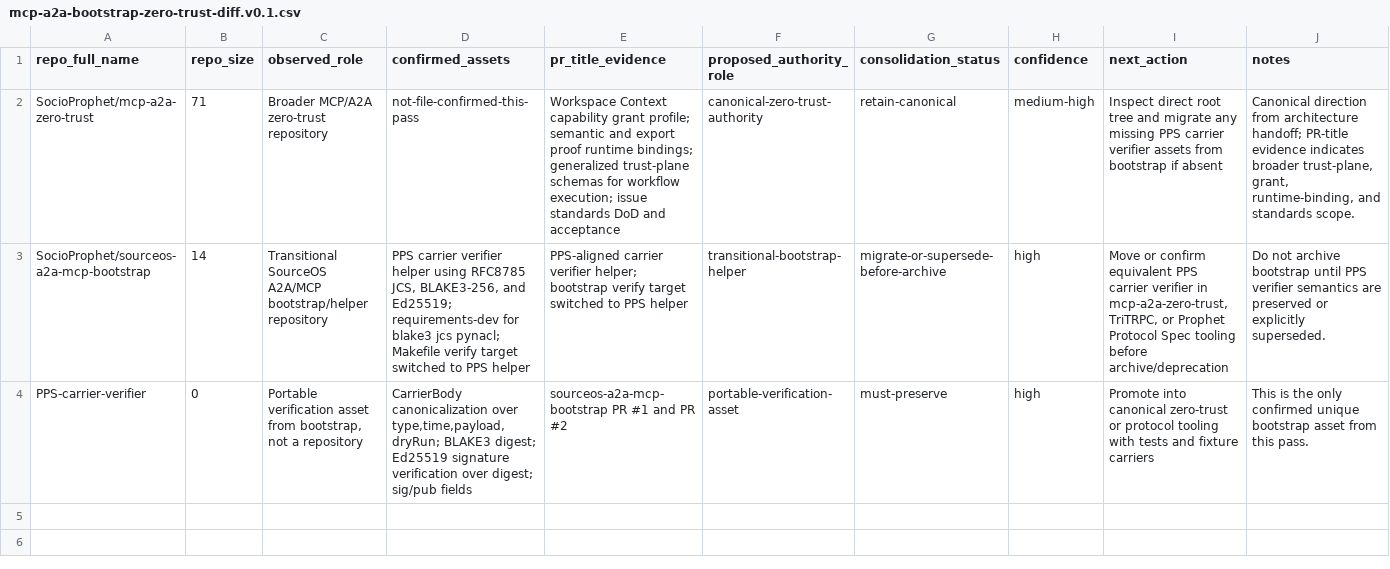
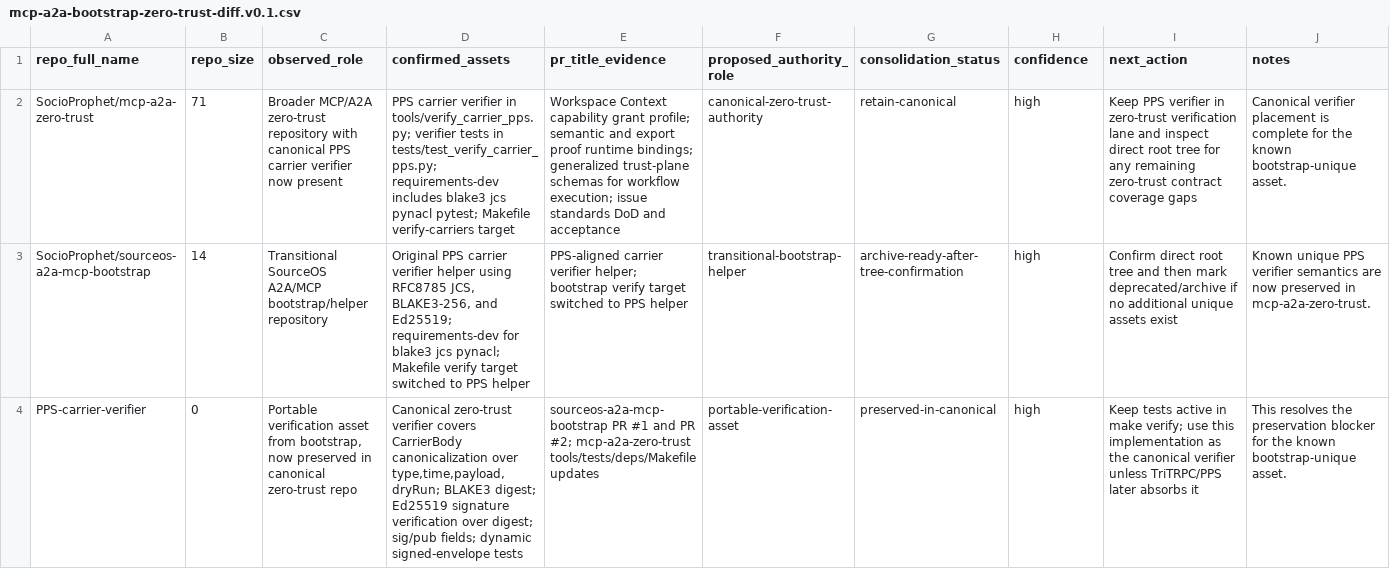
Before and after one commit to SocioProphet/socio-workspace, a CSV file: architecture/service-register/mcp-a2a-bootstrap-zero-trust-diff.v0.1.csv, drawn as a sheet; the diff names each change by its address in the sheet, - before the commit and + after, or states it on an @@ line.

Commit message:
architecture: mark MCP PPS verifier preserved in canonical repo

```diff
--- a/architecture/service-register/mcp-a2a-bootstrap-zero-trust-diff.v0.1.csv
+++ b/architecture/service-register/mcp-a2a-bootstrap-zero-trust-diff.v0.1.csv
-C2 (observed_role): …zero-trust repository
+C2 (observed_role): …zero-trust repository with canonical PPS carrier verifier now present
-D2 (confirmed_assets): not-file-confirmed-this-pass
+D2 (confirmed_assets): PPS carrier verifier in tools/verify_carrier_pps.py; verifier tests in tests/test_verify_carrier_pps.py; requirements-dev includes blake3 jcs pynacl pytest; Makefile verify-carriers target
-H2 (confidence): medium-high
+H2 (confidence): high
-I2 (next_action): Inspect direct root tree and migrate any missing PPS carrier verifier assets from bootstrap if absent
+I2 (next_action): Keep PPS verifier in zero-trust verification lane and inspect direct root tree for any remaining zero-trust contract coverage gaps
-J2 (notes): Canonical direction from architecture handoff; PR-title evidence indicates broader trust-plane, grant, runtime-binding, and standards scope.
+J2 (notes): Canonical verifier placement is complete for the known bootstrap-unique asset.
-D3 (confirmed_assets): PPS carrier…
+D3 (confirmed_assets): Original PPS carrier…
-G3 (consolidation_status): migrate-or-supersede-before-archive
+G3 (consolidation_status): archive-ready-after-tree-confirmation
-I3 (next_action): Move or confirm equivalent PPS carrier verifier in mcp-a2a-zero-trust, TriTRPC, or Prophet Protocol Spec tooling before archive/deprecation
+I3 (next_action): Confirm direct root tree and then mark deprecated/archive if no additional unique assets exist
-J3 (notes): Do not archive bootstrap until PPS verifier semantics are preserved or explicitly superseded.
+J3 (notes): Known unique PPS verifier semantics are now preserved in mcp-a2a-zero-trust.
-C4 (observed_role): …from bootstrap, not a repository
+C4 (observed_role): …from bootstrap, now preserved in canonical zero-trust repo
-D4 (confirmed_assets): CarrierBody canonicalization over type,time,payload,dryRun; BLAKE3 digest; Ed25519 signature verification over digest; sig/pub fields
+D4 (confirmed_assets): Canonical zero-trust verifier covers CarrierBody canonicalization over type,time,payload,dryRun; BLAKE3 digest; Ed25519 signature verification over digest; sig/pub fields; dynamic signed-envelope tests
-E4 (pr_title_evidence): …and PR #2
+E4 (pr_title_evidence): …and PR #2; mcp-a2a-zero-trust tools/tests/deps/Makefile updates
-G4 (consolidation_status): must-preserve
+G4 (consolidation_status): preserved-in-canonical
-I4 (next_action): Promote into canonical zero-trust or protocol tooling with tests and fixture carriers
+I4 (next_action): Keep tests active in make verify; use this implementation as the canonical verifier unless TriTRPC/PPS later absorbs it
-J4 (notes): This is the only confirmed unique bootstrap asset from this pass.
+J4 (notes): This resolves the preservation blocker for the known bootstrap-unique asset.
```
